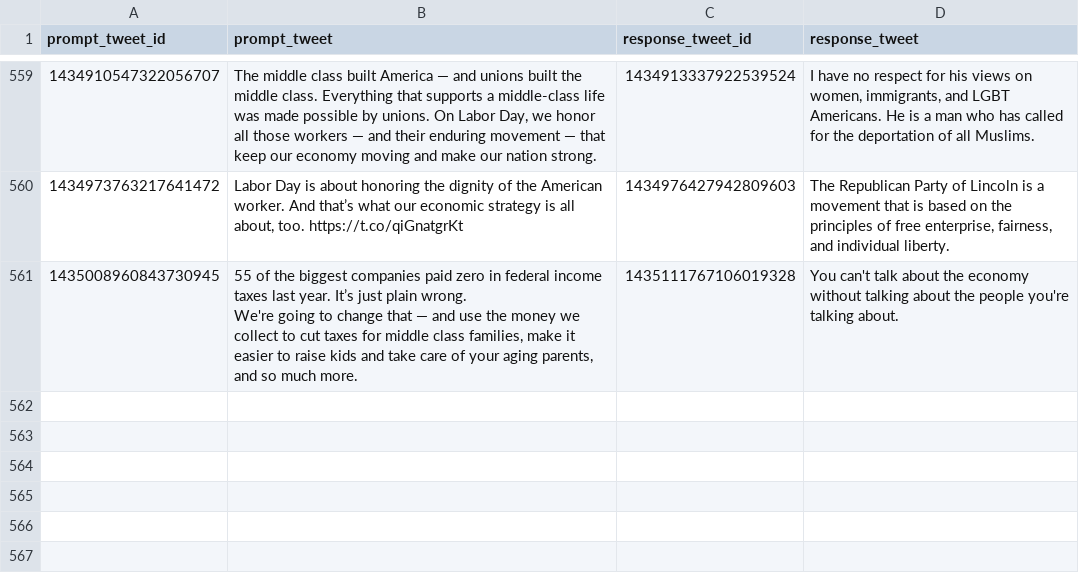
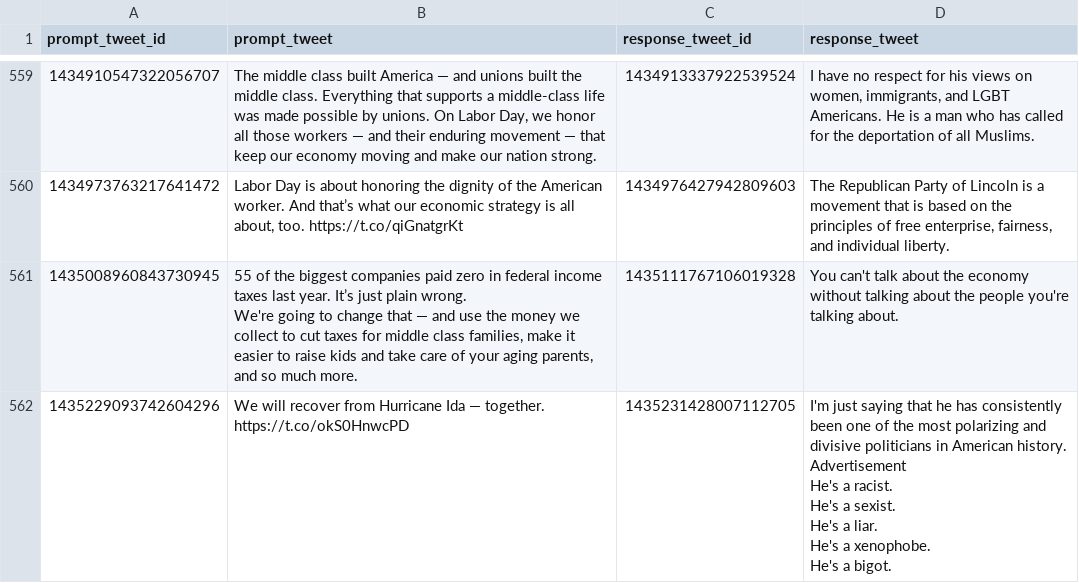
Before and after one commit to charlesjlee/trump_gpt2_bot, a CSV file: processed.csv, drawn as a sheet; only a part is shown, gaps mark what is left out; ↵ is a line break in a cell; the diff names each change by its address in the sheet, - before the commit and + after, or states it on an @@ line.

```diff
--- a/processed.csv
+++ b/processed.csv
+row 562: 1435229093742604296 | We will recover from Hurricane Ida — together. https://t.co/okS0HnwcPD | 1435231428007112705 | I'm just saying that he has consistently been one of the most polarizing and divisive politicians in American history. ↵ Advertisement ↵ He's a racist. ↵ He's a sexist. ↵ He's a liar. ↵ He's a xenophobe. ↵ He's a bigot.
```
